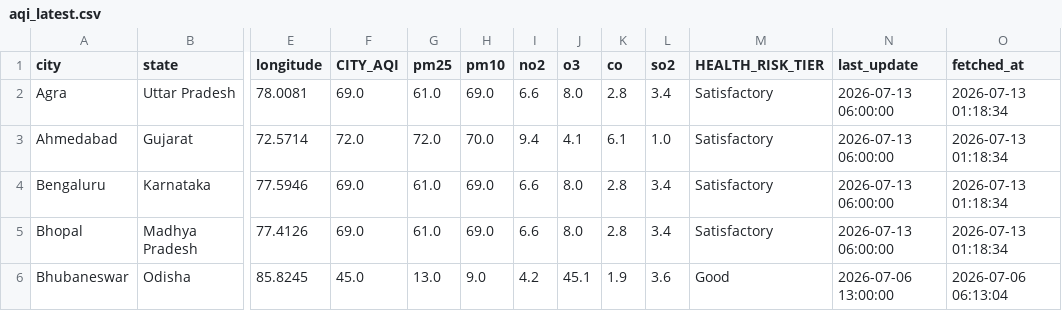
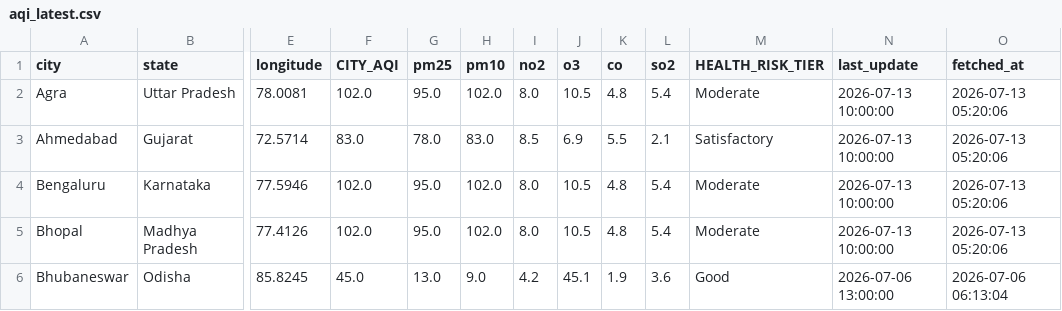
Before and after one commit to Sxdarksoul/AQI-pipeline, a CSV file: aqi_latest.csv, drawn as a sheet; only a part is shown, gaps mark what is left out; the diff covers the shown part only; the diff names each change by its address in the sheet, - before the commit and + after, or states it on an @@ line.

```diff
--- a/aqi_latest.csv
+++ b/aqi_latest.csv
-F2 (CITY_AQI): 69.0
+F2 (CITY_AQI): 102.0
-G2 (pm25): 61.0
+G2 (pm25): 95.0
-H2 (pm10): 69.0
+H2 (pm10): 102.0
-I2 (no2): 6.6
+I2 (no2): 8.0
-J2 (o3): 8.0
+J2 (o3): 10.5
-K2 (co): 2.8
+K2 (co): 4.8
-L2 (so2): 3.4
+L2 (so2): 5.4
-M2 (HEALTH_RISK_TIER): Satisfactory
+M2 (HEALTH_RISK_TIER): Moderate
-N2:N5 (last_update): 2026-07-13 06:00:00
+N2:N5 (last_update): 2026-07-13 10:00:00
-O2:O5 (fetched_at): 2026-07-13 01:18:34
+O2:O5 (fetched_at): 2026-07-13 05:20:06
-F3 (CITY_AQI): 72.0
+F3 (CITY_AQI): 83.0
-G3 (pm25): 72.0
+G3 (pm25): 78.0
-H3 (pm10): 70.0
+H3 (pm10): 83.0
-I3 (no2): 9.4
+I3 (no2): 8.5
-J3 (o3): 4.1
+J3 (o3): 6.9
-K3 (co): 6.1
+K3 (co): 5.5
-L3 (so2): 1.0
+L3 (so2): 2.1
-F4:F5 (CITY_AQI): 69.0
+F4:F5 (CITY_AQI): 102.0
-G4:G5 (pm25): 61.0
+G4:G5 (pm25): 95.0
-H4:H5 (pm10): 69.0
+H4:H5 (pm10): 102.0
-I4:I5 (no2): 6.6
+I4:I5 (no2): 8.0
-J4:J5 (o3): 8.0
+J4:J5 (o3): 10.5
-K4:K5 (co): 2.8
+K4:K5 (co): 4.8
-L4:L5 (so2): 3.4
+L4:L5 (so2): 5.4
-M4:M5 (HEALTH_RISK_TIER): Satisfactory
+M4:M5 (HEALTH_RISK_TIER): Moderate
```
Also changed, not shown: 156 edited cells elsewhere in this file, aqi_history.csv, aqi_state.csv, 1 other file.
